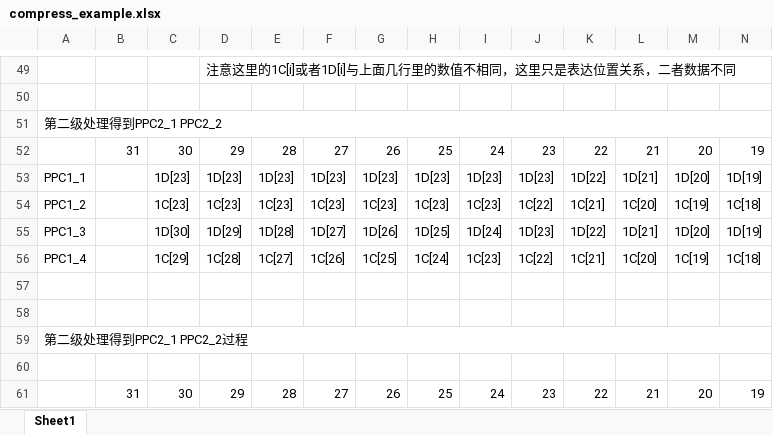
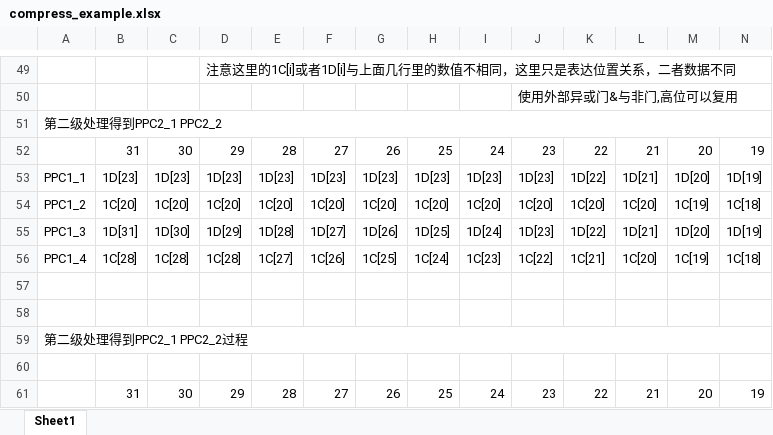
Before and after one commit to lauchinyuan/Booth4_wallace_MULT16_16, an Excel workbook: doc/compress_example.xlsx, sheet Sheet1, drawn as a sheet; only a part is shown, gaps mark what is left out; values as stored, in another font and other column widths than the file's, no cell formats; the diff covers the shown part only; the diff names each change by its address in the sheet, - before the commit and + after, or states it on an @@ line.

```diff
--- a/doc/compress_example.xlsx (sheet Sheet1)
+++ b/doc/compress_example.xlsx (sheet Sheet1)
-J50: (empty)
+J50: 使用外部异或门&与非门,高位可以复用
-B53: (empty)
+B53: 1D[23]
-B54: (empty)
+B54: 1C[20]
-C54: 1C[23]
+C54: 1C[20]
-D54: 1C[23]
+D54: 1C[20]
-E54: 1C[23]
+E54: 1C[20]
-F54: 1C[23]
+F54: 1C[20]
-G54: 1C[23]
+G54: 1C[20]
-H54: 1C[23]
+H54: 1C[20]
-I54: 1C[23]
+I54: 1C[20]
-J54: 1C[22]
+J54: 1C[20]
-K54: 1C[21]
+K54: 1C[20]
-B55: (empty)
+B55: 1D[31]
-B56: (empty)
+B56: 1C[28]
-C56: 1C[29]
+C56: 1C[28]
```
Also changed, not shown: 5 added rows, 1 removed row, 95 edited cells and merged cells elsewhere in this sheet, cell formats, 2 other files.
